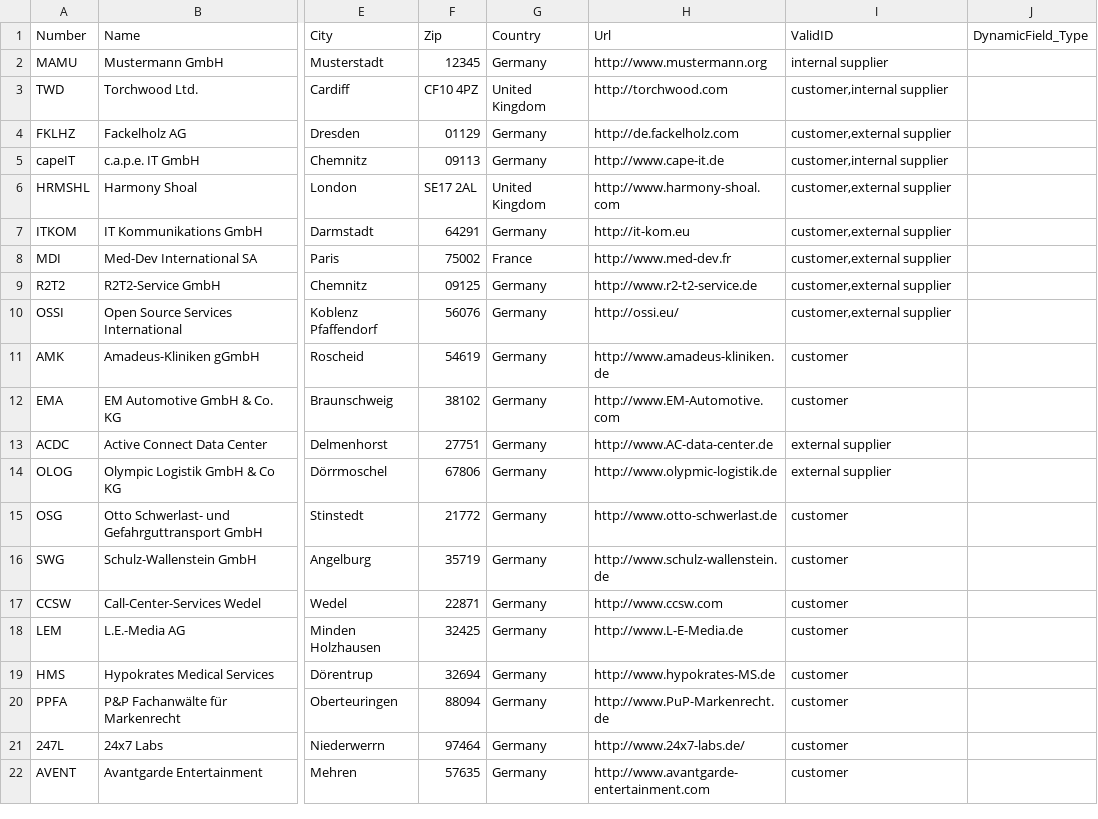
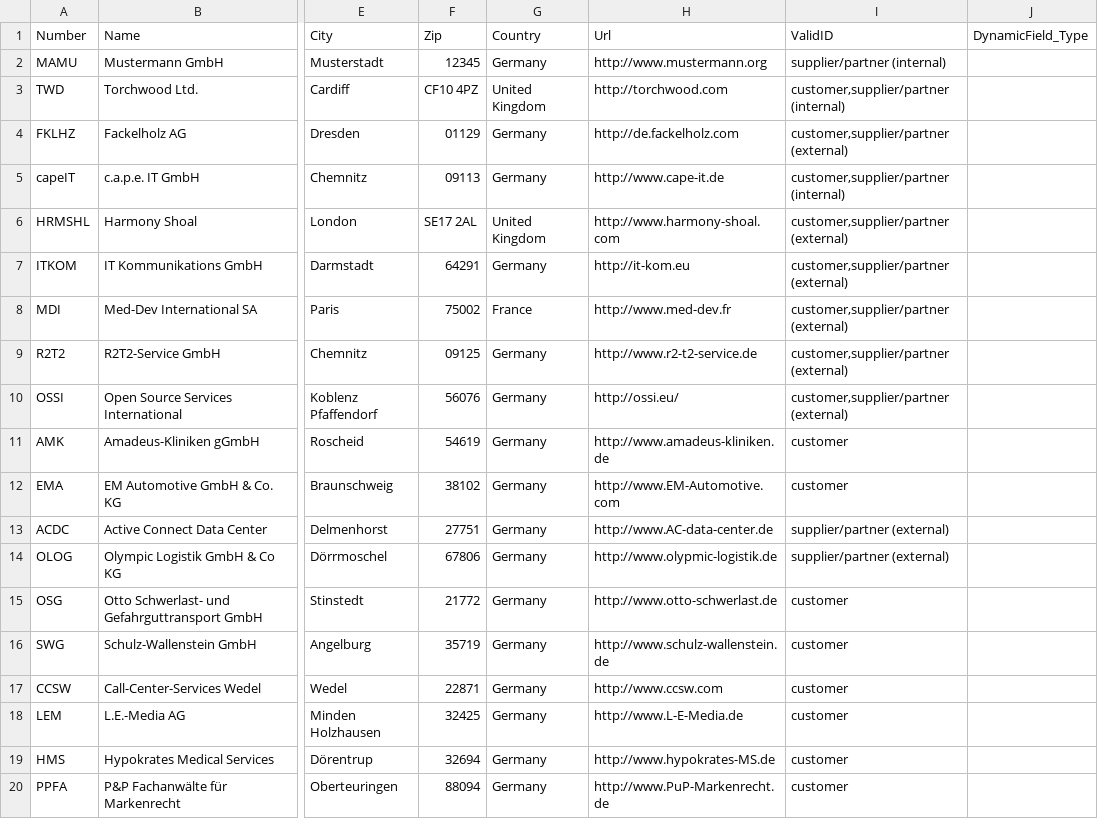
Before and after one commit to kix-service-software/kix18sync, a CSV file: sample/OrgData_SampleExtended.csv, drawn as a sheet; only a part is shown, gaps mark what is left out; the shorter side is filled out with more unchanged rows; the diff names each change by its address in the sheet, - before the commit and + after, or states it on an @@ line.

```diff
--- a/sample/OrgData_SampleExtended.csv
+++ b/sample/OrgData_SampleExtended.csv
-I2 (ValidID): internal supplier
+I2 (ValidID): supplier/partner (internal)
-I3 (ValidID): customer,internal supplier
+I3 (ValidID): customer,supplier/partner (internal)
-I4 (ValidID): customer,external supplier
+I4 (ValidID): customer,supplier/partner (external)
-I5 (ValidID): customer,internal supplier
+I5 (ValidID): customer,supplier/partner (internal)
-I6:I10 (ValidID): customer,external supplier
+I6:I10 (ValidID): customer,supplier/partner (external)
-I13:I14 (ValidID): external supplier
+I13:I14 (ValidID): supplier/partner (external)
```
Also changed, not shown: sample/AssetData04_Software_Sample.csv, sample/AssetData05_Computer_Sample.csv, 10 other files.
